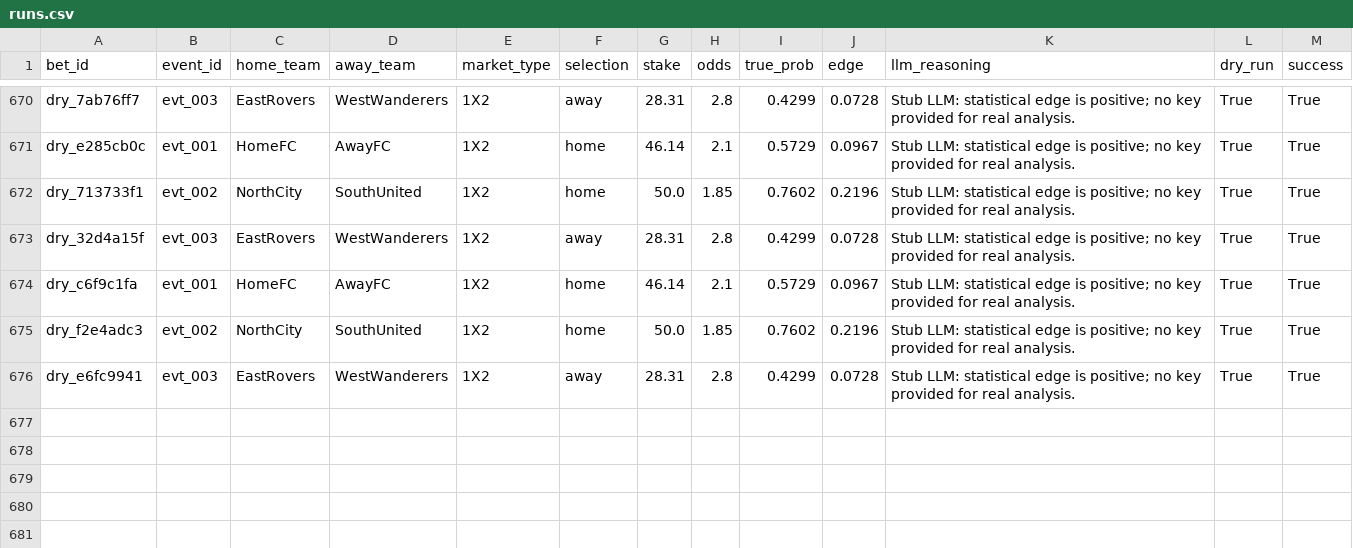
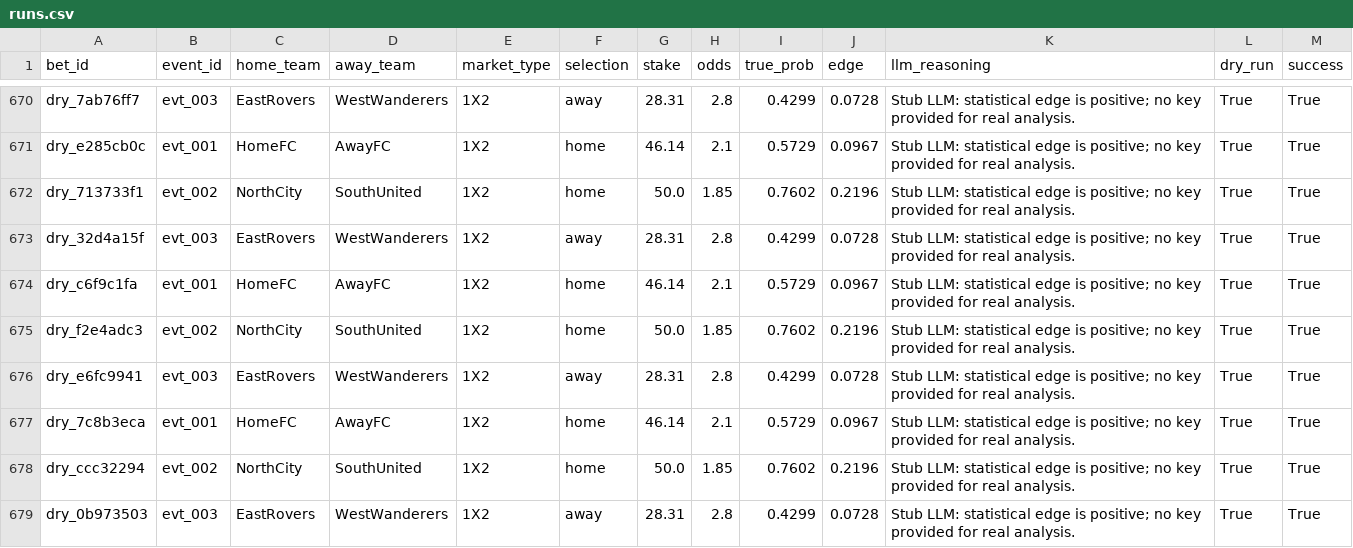
Before and after one commit to dukemawex/Testbett, a CSV file: data/runs.csv, drawn as a sheet; only a part is shown, gaps mark what is left out.

```diff
--- a/data/runs.csv
+++ b/data/runs.csv
@@ -676 +676,4 @@ dry_f2e4adc3,evt_002,NorthCity,SouthUnited,1X2,home,50.0,1.85,0.7602,0.2196,Stub
 dry_e6fc9941,evt_003,EastRovers,WestWanderers,1X2,away,28.31,2.8,0.4299,0.0728,Stub LLM: statistical edge is positive; no key provided for real analysis.,True,True
+dry_7c8b3eca,evt_001,HomeFC,AwayFC,1X2,home,46.14,2.1,0.5729,0.0967,Stub LLM: statistical edge is positive; no key provided for real analysis.,True,True
+dry_ccc32294,evt_002,NorthCity,SouthUnited,1X2,home,50.0,1.85,0.7602,0.2196,Stub LLM: statistical edge is positive; no key provided for real analysis.,True,True
+dry_0b973503,evt_003,EastRovers,WestWanderers,1X2,away,28.31,2.8,0.4299,0.0728,Stub LLM: statistical edge is positive; no key provided for real analysis.,True,True
```
